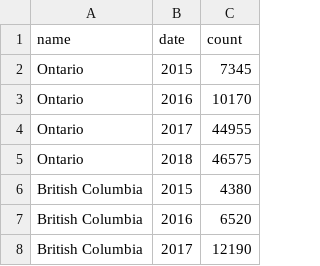
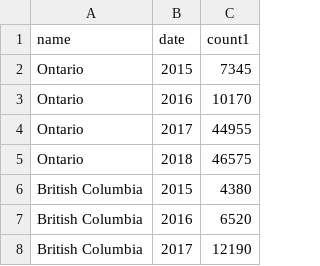
Before and after one commit to haraouf/DVAssignment733, a CSV file: 01-Immigration.csv, drawn as a sheet; only a part is shown.

Commit message:
Update 01-Immigration.csv

```diff
--- a/01-Immigration.csv
+++ b/01-Immigration.csv
@@ -1,2 +1,2 @@
-name,date,count
+name,date,count1
 Ontario,2015,7345
```
